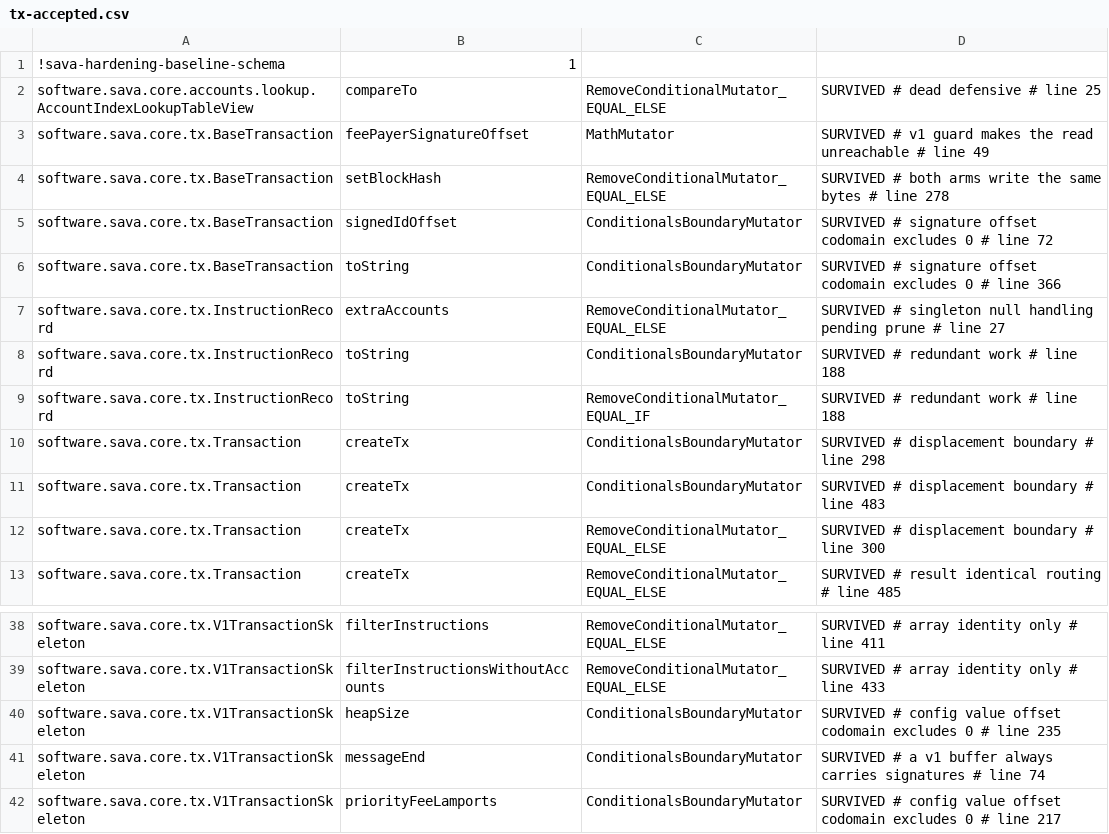
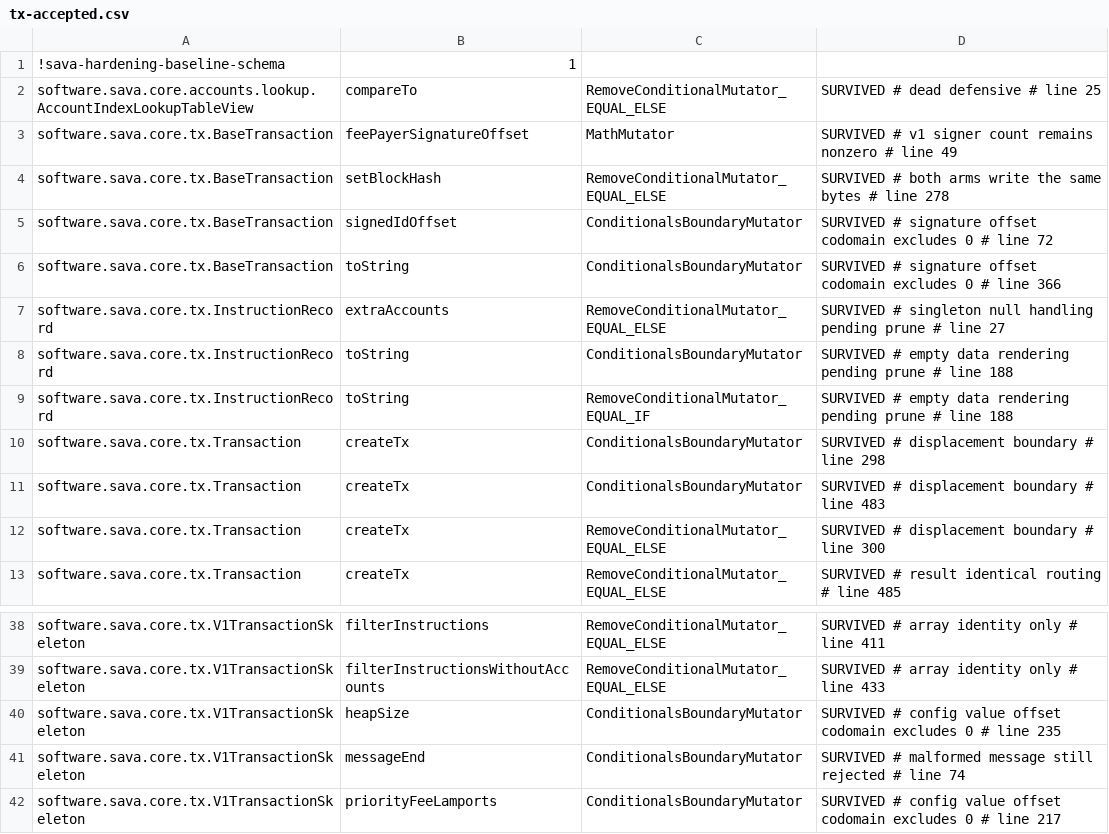
Before and after one commit to sava-software/sava, a CSV file: sava-core/config/pitest/tx-accepted.csv, drawn as a sheet; only a part is shown, gaps mark what is left out.

Commit message:
test: preserve positional RPC signing and instruction diagnostics
Ensure RPC signing conveniences continue to use signer order without matching
public keys to required accounts, with either default or explicit commitment.

Clarify that instruction text rendering treats null or zero-length data as empty
without reading the declared byte span. This diagnostic behavior does not make
an invalid span suitable for serialization.

```diff
--- a/sava-core/config/pitest/tx-accepted.csv
+++ b/sava-core/config/pitest/tx-accepted.csv
@@ -2,3 +2,3 @@
 software.sava.core.accounts.lookup.AccountIndexLookupTableView,compareTo,RemoveConditionalMutator_EQUAL_ELSE,SURVIVED # dead defensive # line 25
-software.sava.core.tx.BaseTransaction,feePayerSignatureOffset,MathMutator,SURVIVED # v1 guard makes the read unreachable # line 49
+software.sava.core.tx.BaseTransaction,feePayerSignatureOffset,MathMutator,SURVIVED # v1 signer count remains nonzero # line 49
 software.sava.core.tx.BaseTransaction,setBlockHash,RemoveConditionalMutator_EQUAL_ELSE,SURVIVED # both arms write the same bytes # line 278
@@ -7,4 +7,4 @@ software.sava.core.tx.BaseTransaction,toString,ConditionalsBoundaryMutator,SURVI
 software.sava.core.tx.InstructionRecord,extraAccounts,RemoveConditionalMutator_EQUAL_ELSE,SURVIVED # singleton null handling pending prune # line 27
-software.sava.core.tx.InstructionRecord,toString,ConditionalsBoundaryMutator,SURVIVED # redundant work # line 188
-software.sava.core.tx.InstructionRecord,toString,RemoveConditionalMutator_EQUAL_IF,SURVIVED # redundant work # line 188
+software.sava.core.tx.InstructionRecord,toString,ConditionalsBoundaryMutator,SURVIVED # empty data rendering pending prune # line 188
+software.sava.core.tx.InstructionRecord,toString,RemoveConditionalMutator_EQUAL_IF,SURVIVED # empty data rendering pending prune # line 188
 software.sava.core.tx.Transaction,createTx,ConditionalsBoundaryMutator,SURVIVED # displacement boundary # line 298
@@ -40,3 +40,3 @@ software.sava.core.tx.V1TransactionSkeleton,filterInstructionsWithoutAccounts,Re
 software.sava.core.tx.V1TransactionSkeleton,heapSize,ConditionalsBoundaryMutator,SURVIVED # config value offset codomain excludes 0 # line 235
-software.sava.core.tx.V1TransactionSkeleton,messageEnd,ConditionalsBoundaryMutator,SURVIVED # a v1 buffer always carries signatures # line 74
+software.sava.core.tx.V1TransactionSkeleton,messageEnd,ConditionalsBoundaryMutator,SURVIVED # malformed message still rejected # line 74
 software.sava.core.tx.V1TransactionSkeleton,priorityFeeLamports,ConditionalsBoundaryMutator,SURVIVED # config value offset codomain excludes 0 # line 217
```
Also changed, not shown: 5 other files.
